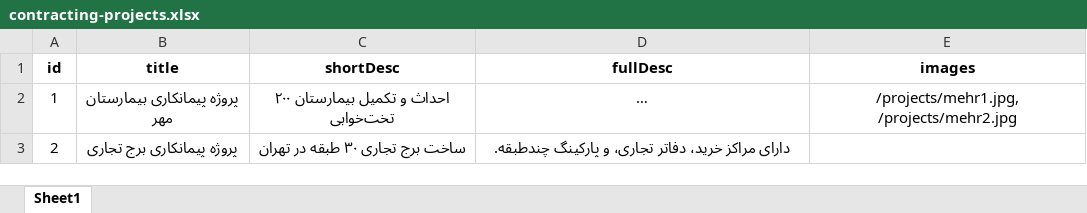
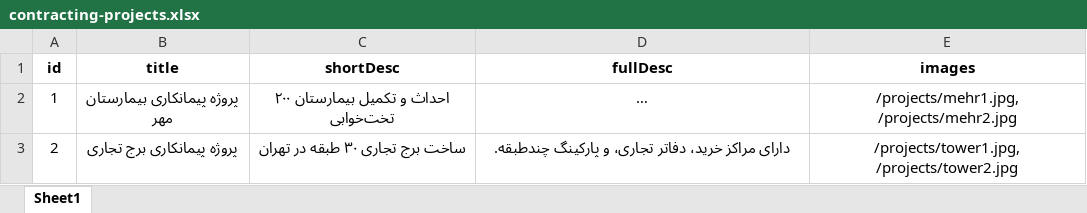
Before and after one commit to khavani95/amoud, an Excel workbook: public/data/contracting-projects.xlsx, sheet Sheet1, drawn as a sheet; long unchanged cells end in …; values as stored, in another font and other column widths than the file's, no borders; the diff names each change by its address in the sheet, - before the commit and + after, or states it on an @@ line.

Commit message:
Update contracting-projects.xlsx

```diff
--- a/public/data/contracting-projects.xlsx (sheet Sheet1)
+++ b/public/data/contracting-projects.xlsx (sheet Sheet1)
-E3 (images): (empty)
+E3 (images): /projects/tower1.jpg, /projects/tower2.jpg
```
